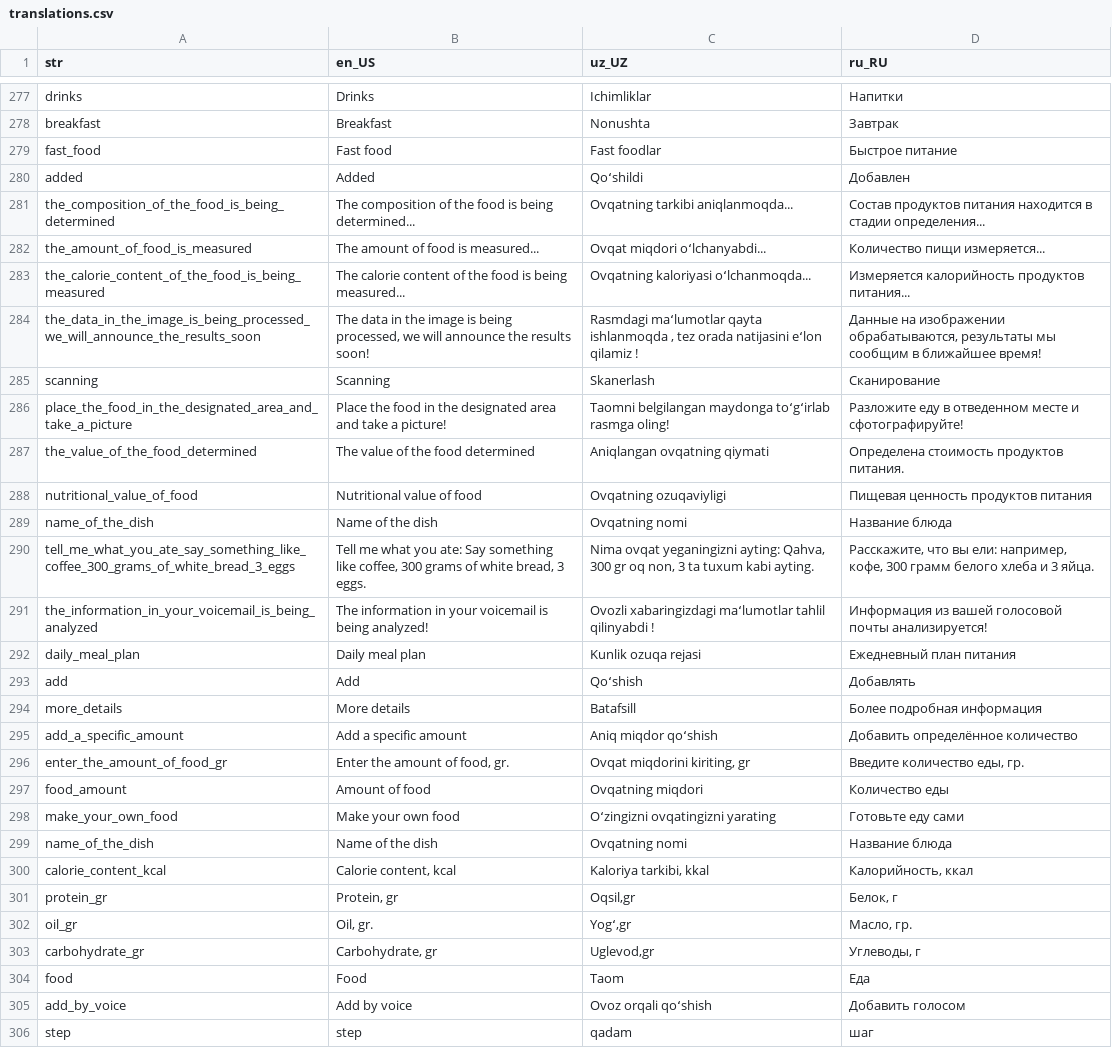
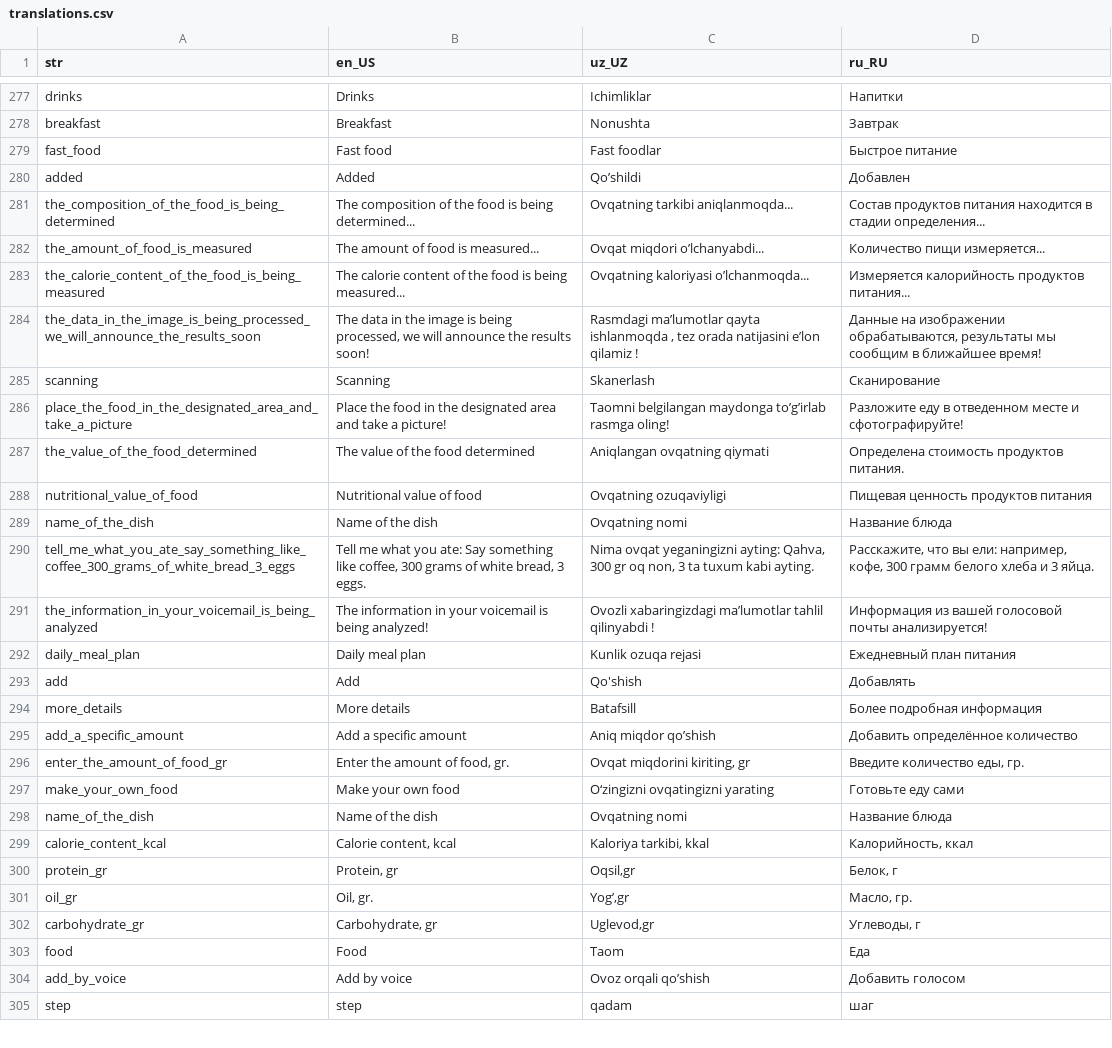
Before and after one commit to Calora-Ecosystem/calora_mobile, a CSV file: assets/localization/translations.csv, drawn as a sheet; only a part is shown, gaps mark what is left out; the diff covers the shown part only.

```diff
--- a/assets/localization/translations.csv
+++ b/assets/localization/translations.csv
@@ -279,9 +279,9 @@ breakfast,Breakfast,Nonushta,Завтрак
 fast_food,Fast food,Fast foodlar,Быстрое питание
-added,Added,Qoʻshildi,Добавлен
+added,Added,Qo’shildi,Добавлен
 the_composition_of_the_food_is_being_determined,The composition of the food is being determined...,Ovqatning tarkibi aniqlanmoqda...,Состав продуктов питания находится в стадии определения...
-the_amount_of_food_is_measured,The amount of food is measured...,Ovqat miqdori oʻlchanyabdi...,Количество пищи измеряется...
-the_calorie_content_of_the_food_is_being_measured,The calorie content of the food is being measured...,Ovqatning kaloriyasi oʻlchanmoqda...,Измеряется калорийность продуктов питания...
-the_data_in_the_image_is_being_processed_we_will_announce_the_results_soon,"The data in the image is being processed, we will announce the results soon!","Rasmdagi maʻlumotlar qayta ishlanmoqda , tez orada natijasini eʻlon qilamiz !","Данные на изображении обрабатываются, результаты мы сообщим в ближайшее время!"
+the_amount_of_food_is_measured,The amount of food is measured...,Ovqat miqdori o’lchanyabdi...,Количество пищи измеряется...
+the_calorie_content_of_the_food_is_being_measured,The calorie content of the food is being measured...,Ovqatning kaloriyasi o’lchanmoqda...,Измеряется калорийность продуктов питания...
+the_data_in_the_image_is_being_processed_we_will_announce_the_results_soon,"The data in the image is being processed, we will announce the results soon!","Rasmdagi ma’lumotlar qayta ishlanmoqda , tez orada natijasini e’lon qilamiz !","Данные на изображении обрабатываются, результаты мы сообщим в ближайшее время!"
 scanning,Scanning,Skanerlash,Сканирование
-place_the_food_in_the_designated_area_and_take_a_picture,Place the food in the designated area and take a picture!,Taomni belgilangan maydonga toʻgʻirlab rasmga oling!,Разложите еду в отведенном месте и сфотографируйте!
+place_the_food_in_the_designated_area_and_take_a_picture,Place the food in the designated area and take a picture!,Taomni belgilangan maydonga to’g’irlab rasmga oling!,Разложите еду в отведенном месте и сфотографируйте!
 the_value_of_the_food_determined,The value of the food determined,Aniqlangan ovqatning qiymati,Определена стоимость продуктов питания.
@@ -290,10 +290,9 @@ name_of_the_dish,Name of the dish,Ovqatning nomi,Название блюда
 tell_me_what_you_ate_say_something_like_coffee_300_grams_of_white_bread_3_eggs,"Tell me what you ate: Say something like coffee, 300 grams of white bread, 3 eggs.","Nima ovqat yeganingizni ayting: Qahva, 300 gr oq non, 3 ta tuxum kabi ayting.","Расскажите, что вы ели: например, кофе, 300 грамм белого хлеба и 3 яйца."
-the_information_in_your_voicemail_is_being_analyzed,The information in your voicemail is being analyzed!,Ovozli xabaringizdagi maʻlumotlar tahlil qilinyabdi !,Информация из вашей голосовой почты анализируется!
+the_information_in_your_voicemail_is_being_analyzed,The information in your voicemail is being analyzed!,Ovozli xabaringizdagi ma’lumotlar tahlil qilinyabdi !,Информация из вашей голосовой почты анализируется!
 daily_meal_plan,Daily meal plan,Kunlik ozuqa rejasi,Ежедневный план питания
-add,Add,Qoʻshish,Добавлять
+add,Add,Qo'shish,Добавлять
 more_details,More details,Batafsill,Более подробная информация
-add_a_specific_amount,Add a specific amount,Aniq miqdor qoʻshish,Добавить определённое количество
+add_a_specific_amount,Add a specific amount,Aniq miqdor qo’shish,Добавить определённое количество
 enter_the_amount_of_food_gr,"Enter the amount of food, gr.","Ovqat miqdorini kiriting, gr","Введите количество еды, гр."
-food_amount,Amount of food,Ovqatning miqdori,Количество еды
-make_your_own_food,Make your own food,Oʻzingizni ovqatingizni yarating,Готовьте еду сами
+make_your_own_food,Make your own food,O‘zingizni ovqatingizni yarating,Готовьте еду сами
 name_of_the_dish,Name of the dish,Ovqatning nomi,Название блюда
@@ -301,6 +300,6 @@ calorie_content_kcal,"Calorie content, kcal","Kaloriya tarkibi, kkal","Кало
 protein_gr,"Protein, gr","Oqsil,gr","Белок, г"
-oil_gr,"Oil, gr.","Yogʻ,gr","Масло, гр."
+oil_gr,"Oil, gr.","Yog’,gr","Масло, гр."
 carbohydrate_gr,"Carbohydrate, gr","Uglevod,gr","Углеводы, г"
 food,Food,Taom,Еда
-add_by_voice,Add by voice,Ovoz orqali qoʻshish,Добавить голосом
+add_by_voice,Add by voice,Ovoz orqali qo’shish,Добавить голосом
 step,step,qadam,шаг
```
Also changed, not shown: 97 edited cells elsewhere in this file, 5 other files.
